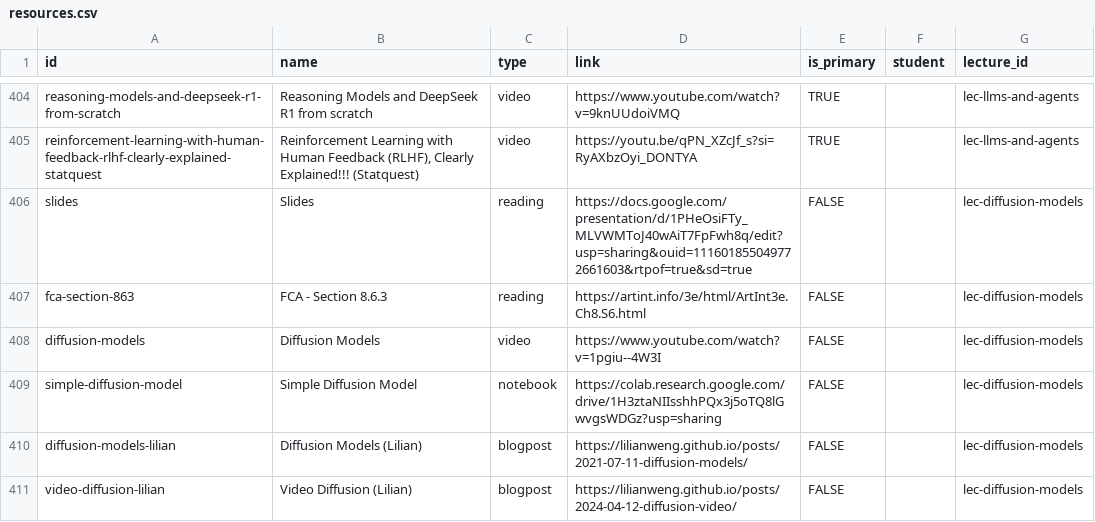
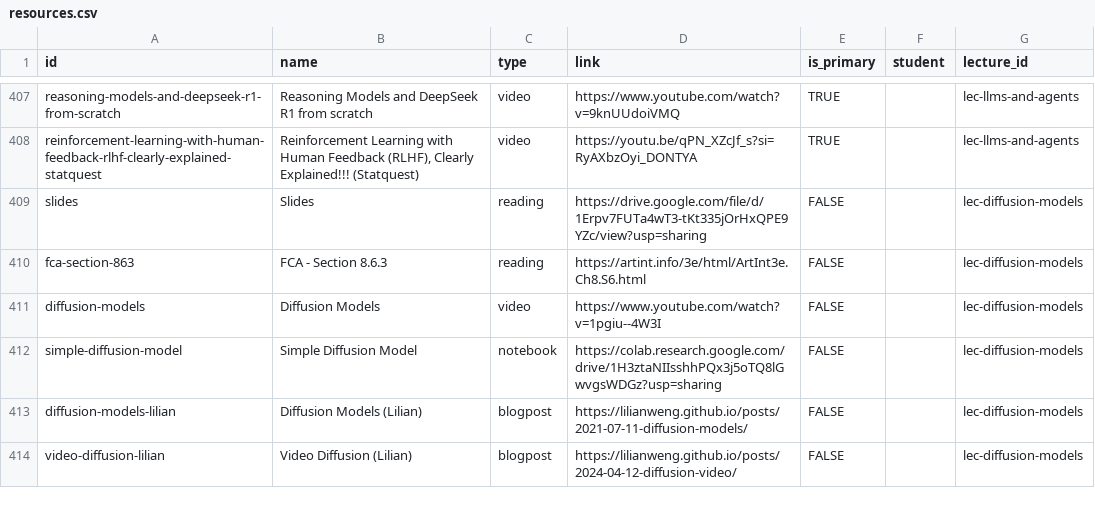
Before and after one commit to wtheisen/nd-cse-30124, a CSV file: docs/static/csv/resources.csv, drawn as a sheet; only a part is shown, gaps mark what is left out; the diff covers the shown part only.

```diff
--- a/docs/static/csv/resources.csv
+++ b/docs/static/csv/resources.csv
@@ -407,3 +410,3 @@ reasoning-models-and-deepseek-r1-from-scratch,Reasoning Models and DeepSeek R1 f
 reinforcement-learning-with-human-feedback-rlhf-clearly-explained-statquest,"Reinforcement Learning with Human Feedback (RLHF), Clearly Explained!!! (Statquest)",video,https://youtu.be/qPN_XZcJf_s?si=RyAXbzOyi_DONTYA,TRUE,,lec-llms-and-agents
-slides,Slides,reading,https://docs.google.com/presentation/d/1PHeOsiFTy_MLVWMToJ40wAiT7FpFwh8q/edit?usp=sharing&ouid=111601855049772661603&rtpof=true&sd=true,FALSE,,lec-diffusion-models
+slides,Slides,reading,https://drive.google.com/file/d/1Erpv7FUTa4wT3-tKt335jOrHxQPE9YZc/view?usp=sharing,FALSE,,lec-diffusion-models
 fca-section-863,FCA - Section 8.6.3,reading,https://artint.info/3e/html/ArtInt3e.Ch8.S6.html,FALSE,,lec-diffusion-models
```
Also changed, not shown: 4 added rows and 6 edited cells elsewhere in this file, 5 other files.
